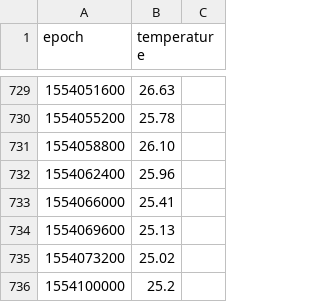
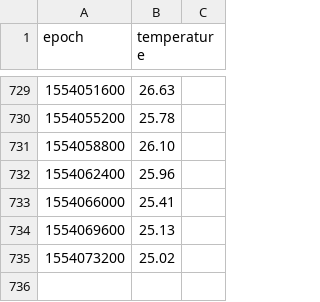
Before and after one commit to marcocragnolini/ProgrammingLab, a CSV file: TEST ESAME/SOTTOPROBLEMI/datat.csv, drawn as a sheet; only a part is shown, gaps mark what is left out; the diff names each change by its address in the sheet, - before the commit and + after, or states it on an @@ line.

Commit message:
aggiunti controlli input compute (lista di numerici). ancora test presenti

```diff
--- a/TEST ESAME/SOTTOPROBLEMI/datat.csv
+++ b/TEST ESAME/SOTTOPROBLEMI/datat.csv
-row 736: 1554100000 | 25.2
```
Also changed, not shown: 1 other file.
